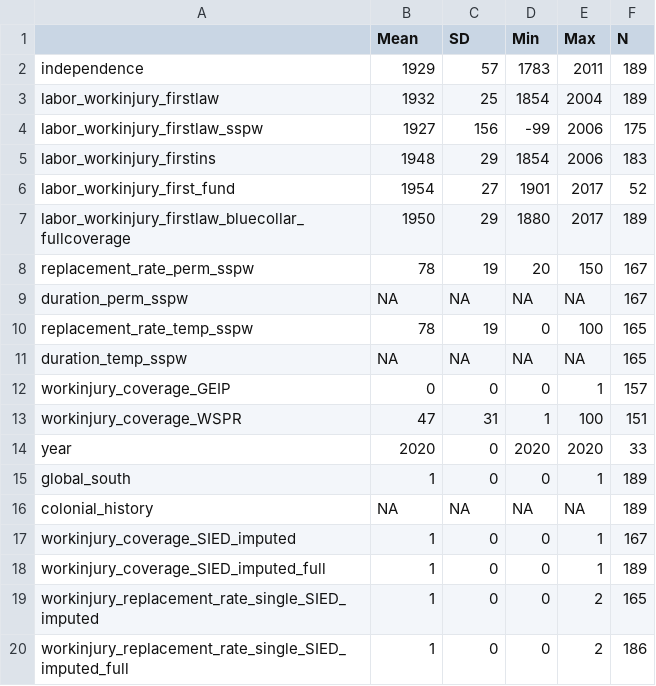
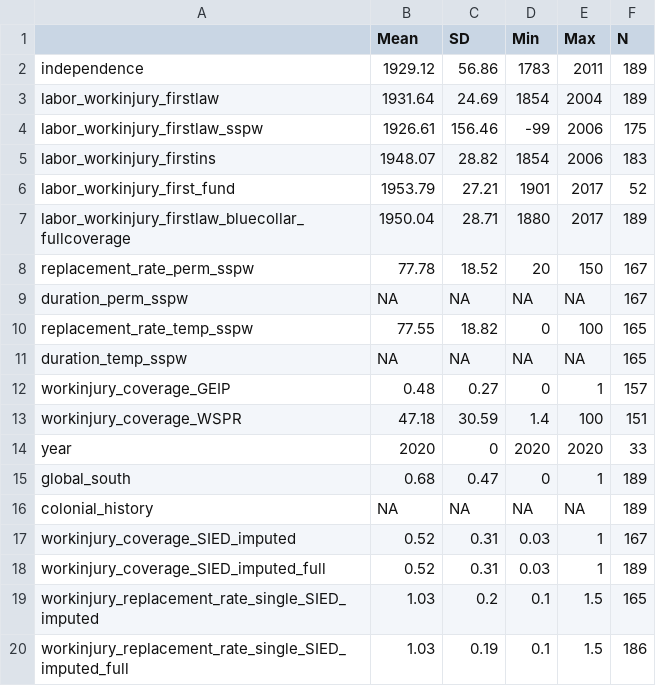
Before and after one commit to nbreznau/work_inj_inclusivity, a CSV file: results/gwip_desc.csv, drawn as a sheet.

```diff
--- a/results/gwip_desc.csv
+++ b/results/gwip_desc.csv
@@ -1,20 +1,20 @@
 "","Mean","SD","Min","Max","N"
-"independence",1929,57,1783,2011,189
-"labor_workinjury_firstlaw",1932,25,1854,2004,189
-"labor_workinjury_firstlaw_sspw",1927,156,-99,2006,175
-"labor_workinjury_firstins",1948,29,1854,2006,183
-"labor_workinjury_first_fund",1954,27,1901,2017,52
-"labor_workinjury_firstlaw_bluecollar_fullcoverage",1950,29,1880,2017,189
-"replacement_rate_perm_sspw",78,19,20,150,167
+"independence",1929.12,56.86,1783,2011,189
+"labor_workinjury_firstlaw",1931.64,24.69,1854,2004,189
+"labor_workinjury_firstlaw_sspw",1926.61,156.46,-99,2006,175
+"labor_workinjury_firstins",1948.07,28.82,1854,2006,183
+"labor_workinjury_first_fund",1953.79,27.21,1901,2017,52
+"labor_workinjury_firstlaw_bluecollar_fullcoverage",1950.04,28.71,1880,2017,189
+"replacement_rate_perm_sspw",77.78,18.52,20,150,167
 "duration_perm_sspw",NA,NA,NA,NA,167
-"replacement_rate_temp_sspw",78,19,0,100,165
+"replacement_rate_temp_sspw",77.55,18.82,0,100,165
 "duration_temp_sspw",NA,NA,NA,NA,165
-"workinjury_coverage_GEIP",0,0,0,1,157
-"workinjury_coverage_WSPR",47,31,1,100,151
+"workinjury_coverage_GEIP",0.48,0.27,0,1,157
+"workinjury_coverage_WSPR",47.18,30.59,1.4,100,151
 "year",2020,0,2020,2020,33
-"global_south",1,0,0,1,189
+"global_south",0.68,0.47,0,1,189
 "colonial_history",NA,NA,NA,NA,189
-"workinjury_coverage_SIED_imputed",1,0,0,1,167
-"workinjury_coverage_SIED_imputed_full",1,0,0,1,189
-"workinjury_replacement_rate_single_SIED_imputed",1,0,0,2,165
-"workinjury_replacement_rate_single_SIED_imputed_full",1,0,0,2,186
+"workinjury_coverage_SIED_imputed",0.52,0.31,0.03,1,167
+"workinjury_coverage_SIED_imputed_full",0.52,0.31,0.03,1,189
+"workinjury_replacement_rate_single_SIED_imputed",1.03,0.2,0.1,1.5,165
+"workinjury_replacement_rate_single_SIED_imputed_full",1.03,0.19,0.1,1.5,186
```
Also changed, not shown: data/gwip20_labels.csv, 11 other files.
